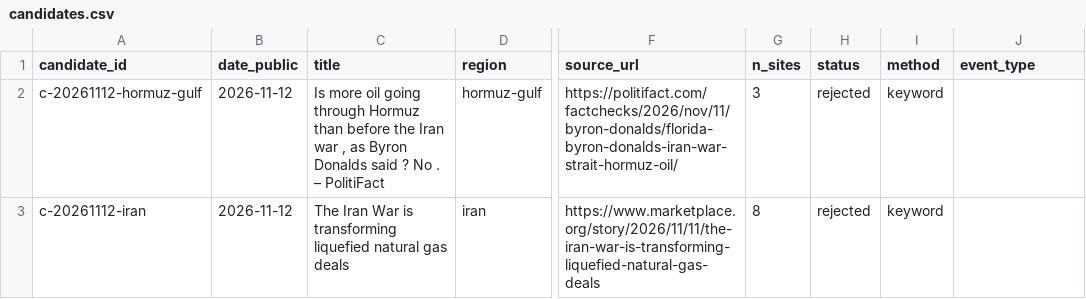
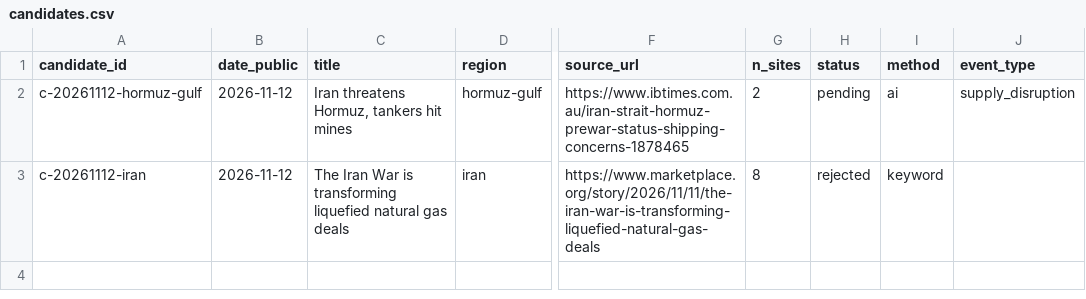
Before and after one commit to Kaiju77/huginn-muninn, a CSV file: data/events/candidates.csv, drawn as a sheet; only a part is shown, gaps mark what is left out; the diff names each change by its address in the sheet, - before the commit and + after, or states it on an @@ line.

```diff
--- a/data/events/candidates.csv
+++ b/data/events/candidates.csv
-C2 (title): Is more oil going through Hormuz than before the Iran war , as Byron Donalds said ? No . – PolitiFact
+C2 (title): Iran threatens Hormuz, tankers hit mines
-F2 (source_url): https://politifact.com/factchecks/2026/nov/11/byron-donalds/florida-byron-donalds-iran-war-strait-hormuz-oil/
+F2 (source_url): https://www.ibtimes.com.au/iran-strait-hormuz-prewar-status-shipping-concerns-1878465
-G2 (n_sites): 3
+G2 (n_sites): 2
-H2 (status): rejected
+H2 (status): pending
-I2 (method): keyword
+I2 (method): ai
-J2 (event_type): (empty)
+J2 (event_type): supply_disruption
```
Also changed, not shown: 5 other files.
